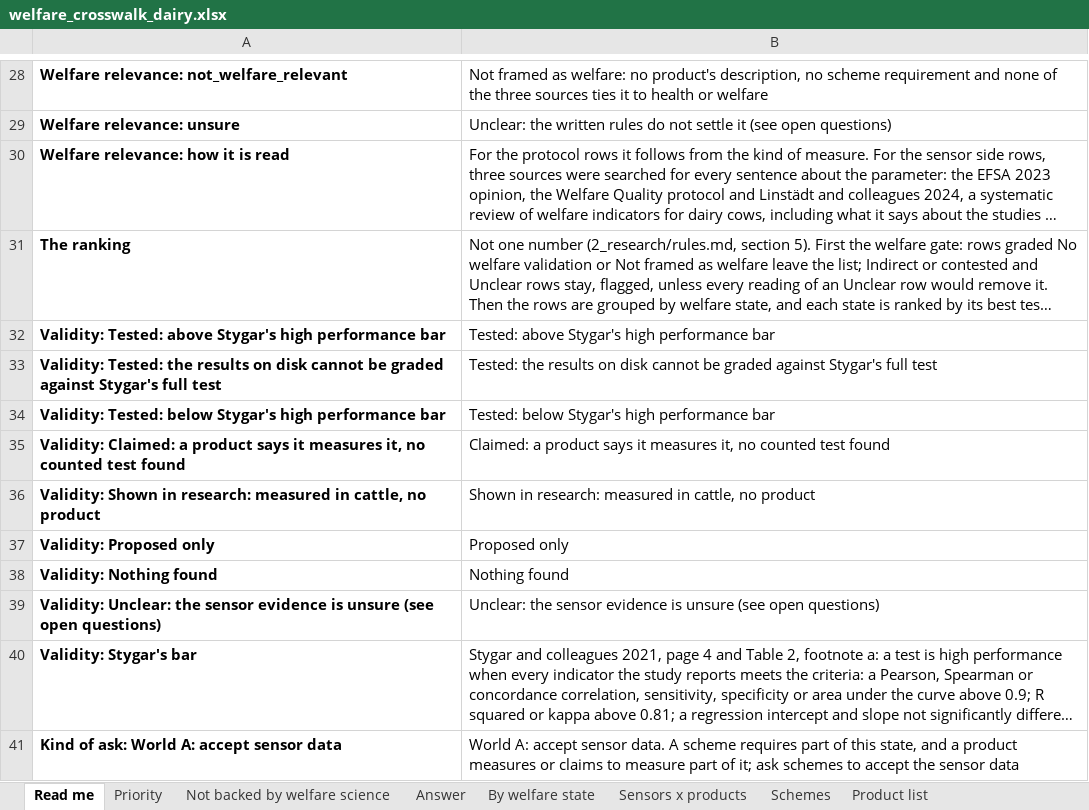
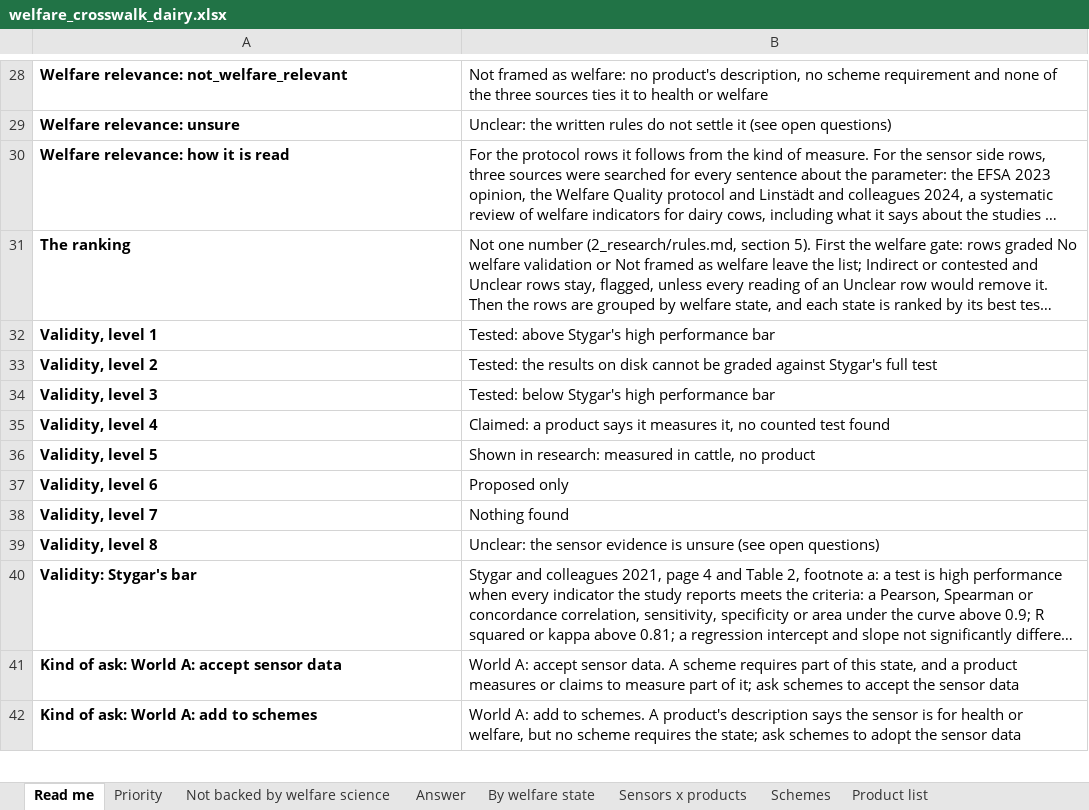
Before and after one commit to NewAi25/welfare-crosswalk, an Excel workbook: 4_output/welfare_crosswalk_dairy.xlsx, sheet Read me, drawn as a sheet; only a part is shown, gaps mark what is left out; the shorter side is filled out with more unchanged rows; long unchanged cells end in …; values as stored, in another font and other column widths than the file's, no borders; the diff names each change by its address in the sheet, - before the commit and + after, or states it on an @@ line.

```diff
--- a/4_output/welfare_crosswalk_dairy.xlsx (sheet Read me)
+++ b/4_output/welfare_crosswalk_dairy.xlsx (sheet Read me)
-A32: Validity: Tested: above Stygar's high performance bar
+A32: Validity, level 1
-A33: Validity: Tested: the results on disk cannot be graded against Stygar's full test
+A33: Validity, level 2
-A34: Validity: Tested: below Stygar's high performance bar
+A34: Validity, level 3
-A35: Validity: Claimed: a product says it measures it, no counted test found
+A35: Validity, level 4
-A36: Validity: Shown in research: measured in cattle, no product
+A36: Validity, level 5
-A37: Validity: Proposed only
+A37: Validity, level 6
-A38: Validity: Nothing found
+A38: Validity, level 7
-A39: Validity: Unclear: the sensor evidence is unsure (see open questions)
+A39: Validity, level 8
```
Also changed, not shown: sheet Priority, 5 other files.
